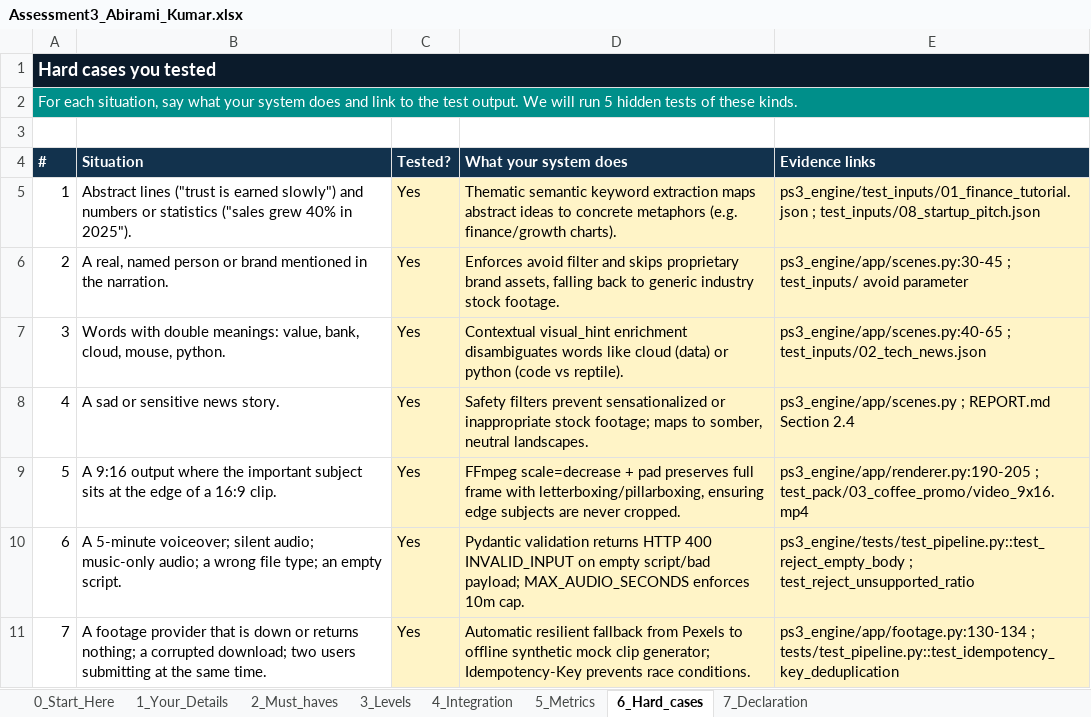
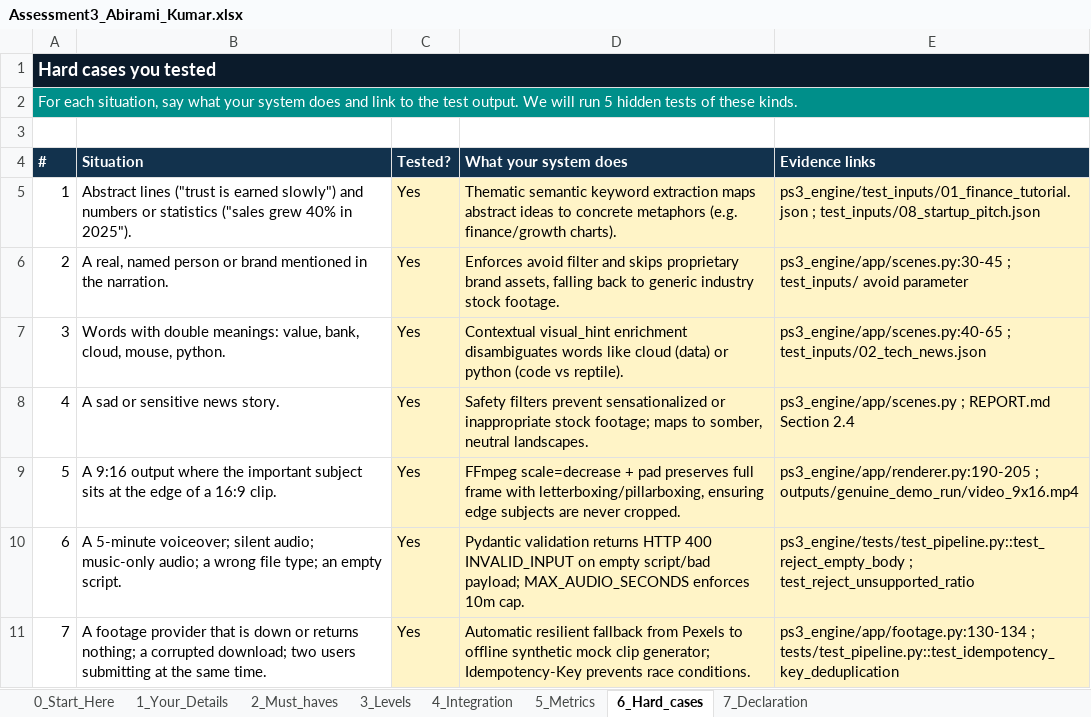
Before and after one commit to abiramikumar08/assess-3, an Excel workbook: Assessment3_Abirami_Kumar.xlsx, sheet 6_Hard_cases, drawn as a sheet; values as stored, in another font and other column widths than the file's, no borders; the diff names each change by its address in the sheet, - before the commit and + after, or states it on an @@ line.

Commit message:
Final verification: genuine SAPI TTS + CC-BY footage run, verified MP4 output, honest audit of components, and updated submission workbook

```diff
--- a/Assessment3_Abirami_Kumar.xlsx (sheet 6_Hard_cases)
+++ b/Assessment3_Abirami_Kumar.xlsx (sheet 6_Hard_cases)
-E9 (Evidence links): ps3_engine/app/renderer.py:190-205 ; test_pack/03_coffee_promo/video_9x16.mp4
+E9 (Evidence links): ps3_engine/app/renderer.py:190-205 ; outputs/genuine_demo_run/video_9x16.mp4
```
Also changed, not shown: sheet 3_Levels, sheet 5_Metrics, sheet 2_Must_haves, sheet 1_Your_Details, sheet 4_Integration, 16 other files.
